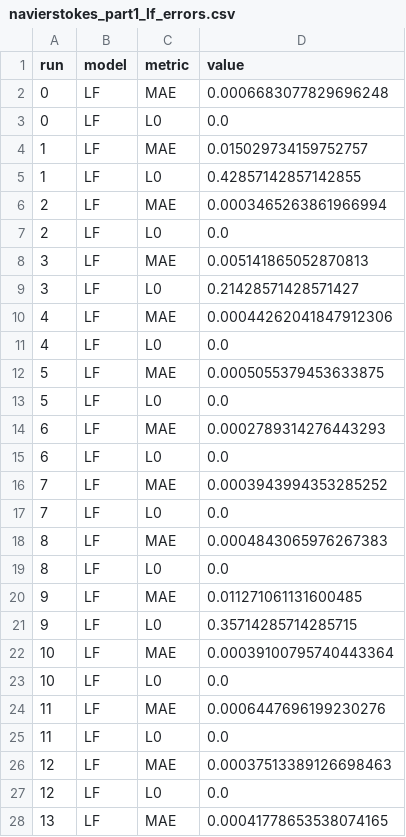
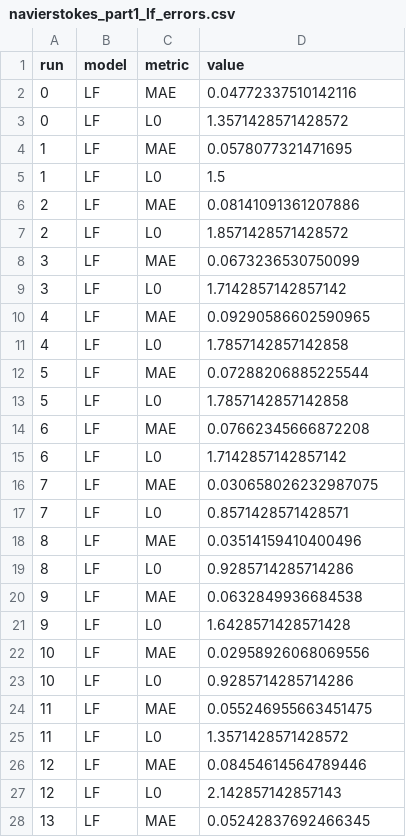
Before and after one commit to filippozacchei/MFSindy, a CSV file: examples/isothermal_flow/results/navierstokes_part1_lf_errors.csv, drawn as a sheet; only a part is shown; the diff covers the shown part only.

```diff
--- a/examples/isothermal_flow/results/navierstokes_part1_lf_errors.csv
+++ b/examples/isothermal_flow/results/navierstokes_part1_lf_errors.csv
@@ -1,28 +1,28 @@
 run,model,metric,value
-0,LF,MAE,0.0006683077829696248
-0,LF,L0,0.0
-1,LF,MAE,0.015029734159752757
-1,LF,L0,0.42857142857142855
-2,LF,MAE,0.0003465263861966994
-2,LF,L0,0.0
-3,LF,MAE,0.005141865052870813
-3,LF,L0,0.21428571428571427
-4,LF,MAE,0.00044262041847912306
-4,LF,L0,0.0
-5,LF,MAE,0.0005055379453633875
-5,LF,L0,0.0
-6,LF,MAE,0.0002789314276443293
-6,LF,L0,0.0
-7,LF,MAE,0.0003943994353285252
-7,LF,L0,0.0
-8,LF,MAE,0.0004843065976267383
-8,LF,L0,0.0
-9,LF,MAE,0.011271061131600485
-9,LF,L0,0.35714285714285715
-10,LF,MAE,0.00039100795740443364
-10,LF,L0,0.0
-11,LF,MAE,0.0006447696199230276
-11,LF,L0,0.0
-12,LF,MAE,0.00037513389126698463
-12,LF,L0,0.0
-13,LF,MAE,0.00041778653538074165
+0,LF,MAE,0.04772337510142116
+0,LF,L0,1.3571428571428572
+1,LF,MAE,0.0578077321471695
+1,LF,L0,1.5
+2,LF,MAE,0.08141091361207886
+2,LF,L0,1.8571428571428572
+3,LF,MAE,0.0673236530750099
+3,LF,L0,1.7142857142857142
+4,LF,MAE,0.09290586602590965
+4,LF,L0,1.7857142857142858
+5,LF,MAE,0.07288206885225544
+5,LF,L0,1.7857142857142858
+6,LF,MAE,0.07662345666872208
+6,LF,L0,1.7142857142857142
+7,LF,MAE,0.030658026232987075
+7,LF,L0,0.8571428571428571
+8,LF,MAE,0.03514159410400496
+8,LF,L0,0.9285714285714286
+9,LF,MAE,0.0632849936684538
+9,LF,L0,1.6428571428571428
+10,LF,MAE,0.02958926068069556
+10,LF,L0,0.9285714285714286
+11,LF,MAE,0.055246955663451475
+11,LF,L0,1.3571428571428572
+12,LF,MAE,0.08454614564789446
+12,LF,L0,2.142857142857143
+13,LF,MAE,0.05242837692466345
```
Also changed, not shown: 23 edited cells elsewhere in this file, examples/hopf/results/hopf_part1_errors.csv, examples/isothermal_flow/results/navierstokes_part1_errors.csv, 26 other files.
